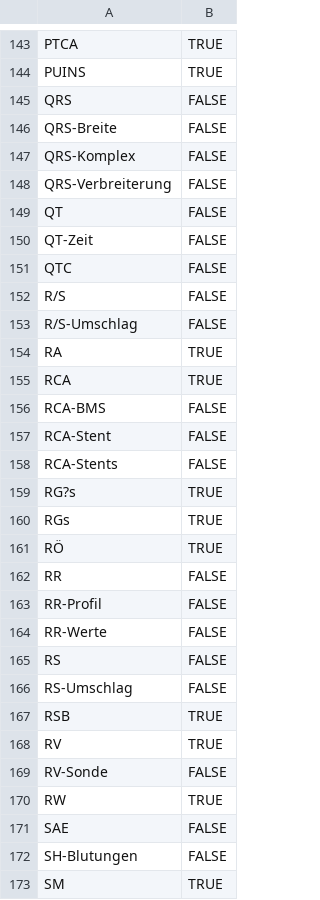
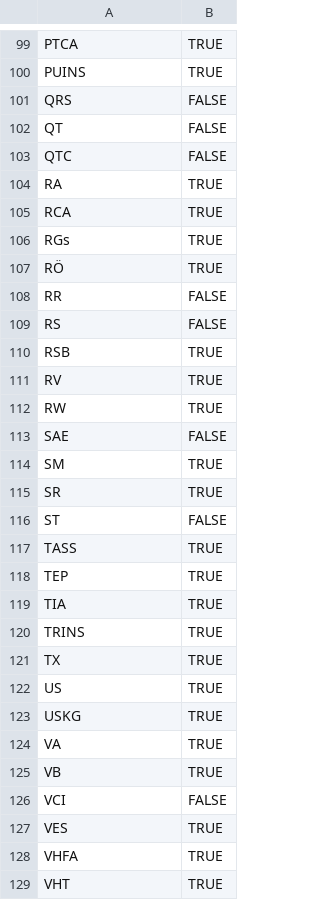
Before and after one commit to bst-mug/acres, a TSV file: resources/detection_standard.tsv, drawn as a sheet; only a part is shown, gaps mark what is left out; the shorter side is filled out with more unchanged rows; the diff covers the shown part only.

Commit message:
Sync standards to latest cleaning routines
It has been some time that hyphens and slashes are removed during cleaning, but they were still hanging around in our standards and thus requiring special handling. They also inflate metrics of invalid acronyms, which is not undesired.

Therefore, remove uncleaned acronyms from the standards. Also add tests to two special cases ("EKG's" and "RG?s") that are also being cleaned, so that we are even clearer on the goals of the cleaning routine.

```diff
--- a/resources/detection_standard.tsv
+++ b/resources/detection_standard.tsv
@@ -145,16 +101,6 @@ PUINS	TRUE
 QRS	FALSE
-QRS-Breite	FALSE
-QRS-Komplex	FALSE
-QRS-Verbreiterung	FALSE
 QT	FALSE
-QT-Zeit	FALSE
 QTC	FALSE
-R/S	FALSE
-R/S-Umschlag	FALSE
 RA	TRUE
 RCA	TRUE
-RCA-BMS	FALSE
-RCA-Stent	FALSE
-RCA-Stents	FALSE
-RG?s	TRUE
 RGs	TRUE
@@ -162,12 +108,7 @@ RÖ	TRUE
 RR	FALSE
-RR-Profil	FALSE
-RR-Werte	FALSE
 RS	FALSE
-RS-Umschlag	FALSE
 RSB	TRUE
 RV	TRUE
-RV-Sonde	FALSE
 RW	TRUE
 SAE	FALSE
-SH-Blutungen	FALSE
 SM	TRUE
```
Also changed, not shown: 51 removed rows elsewhere in this file, resources/expansion_standard.tsv, 2 other files.
